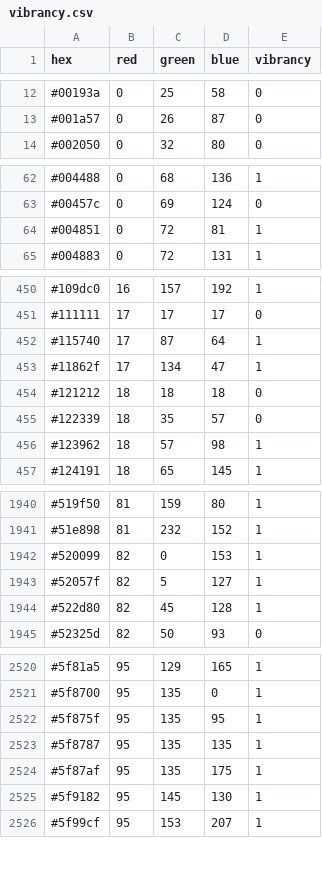
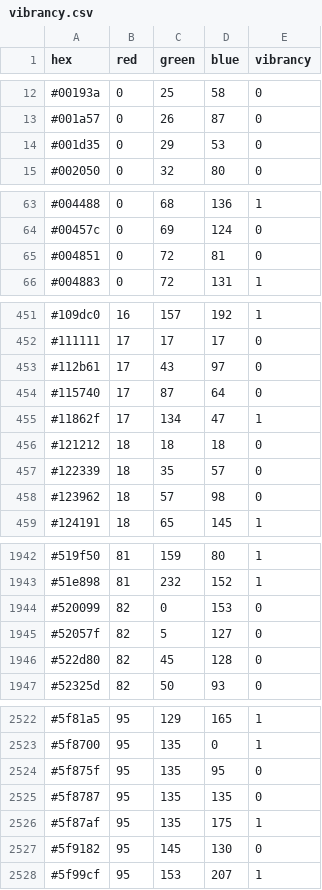
Before and after one commit to EricHsia7/auto-dark-mode, a CSV file: data/vibrancy.csv, drawn as a sheet; only a part is shown, gaps mark what is left out; the diff covers the shown part only.

```diff
--- a/data/vibrancy.csv
+++ b/data/vibrancy.csv
@@ -13,2 +13,3 @@ hex,red,green,blue,vibrancy
 #001a57,0,26,87,0
+#001d35,0,29,53,0
 #002050,0,32,80,0
@@ -63,3 +64,3 @@ hex,red,green,blue,vibrancy
 #00457c,0,69,124,0
-#004851,0,72,81,1
+#004851,0,72,81,0
 #004883,0,72,131,1
@@ -451,3 +452,4 @@ hex,red,green,blue,vibrancy
 #111111,17,17,17,0
-#115740,17,87,64,1
+#112b61,17,43,97,0
+#115740,17,87,64,0
 #11862f,17,134,47,1
@@ -455,3 +457,3 @@ hex,red,green,blue,vibrancy
 #122339,18,35,57,0
-#123962,18,57,98,1
+#123962,18,57,98,0
 #124191,18,65,145,1
@@ -1941,5 +1943,5 @@ hex,red,green,blue,vibrancy
 #51e898,81,232,152,1
-#520099,82,0,153,1
-#52057f,82,5,127,1
-#522d80,82,45,128,1
+#520099,82,0,153,0
+#52057f,82,5,127,0
+#522d80,82,45,128,0
 #52325d,82,50,93,0
@@ -2521,6 +2523,6 @@ hex,red,green,blue,vibrancy
 #5f8700,95,135,0,1
-#5f875f,95,135,95,1
-#5f8787,95,135,135,1
+#5f875f,95,135,95,0
+#5f8787,95,135,135,0
 #5f87af,95,135,175,1
-#5f9182,95,145,130,1
+#5f9182,95,145,130,0
 #5f99cf,95,153,207,1
```
Also changed, not shown: 98 edited cells elsewhere in this file, 3 other files.
